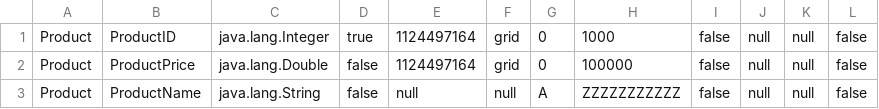
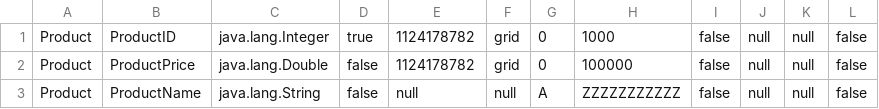
Before and after one commit to omarhesham02/Databases-II, a CSV file: src/metadata.csv, drawn as a sheet.

```diff
--- a/src/metadata.csv
+++ b/src/metadata.csv
@@ -1,3 +1,3 @@
-Product,ProductID,java.lang.Integer,true,1124497164,grid,0,1000,false,null,null,false
-Product,ProductPrice,java.lang.Double,false,1124497164,grid,0,100000,false,null,null,false
+Product,ProductID,java.lang.Integer,true,1124178782,grid,0,1000,false,null,null,false
+Product,ProductPrice,java.lang.Double,false,1124178782,grid,0,100000,false,null,null,false
 Product,ProductName,java.lang.String,false,null,null,A,ZZZZZZZZZZZ,false,null,null,false
```
Also changed, not shown: 3 other files.
